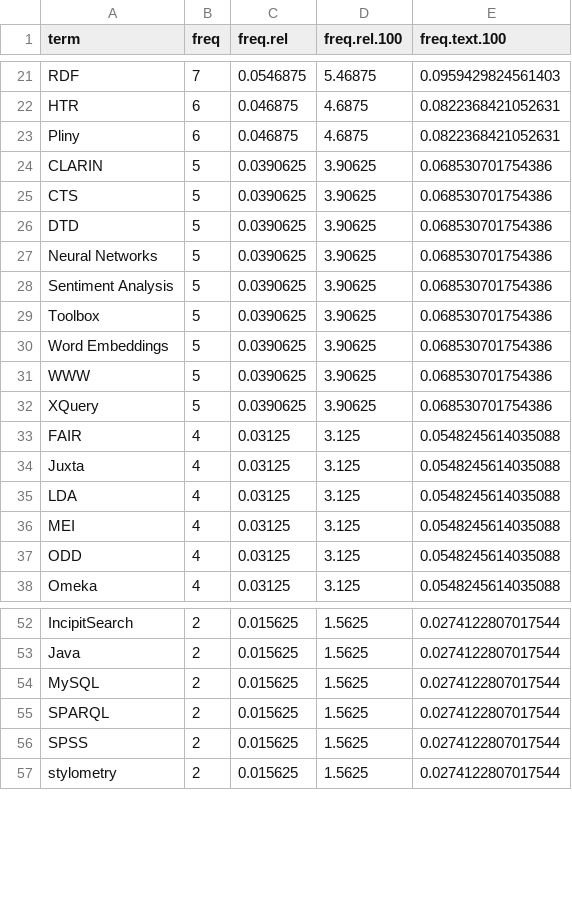
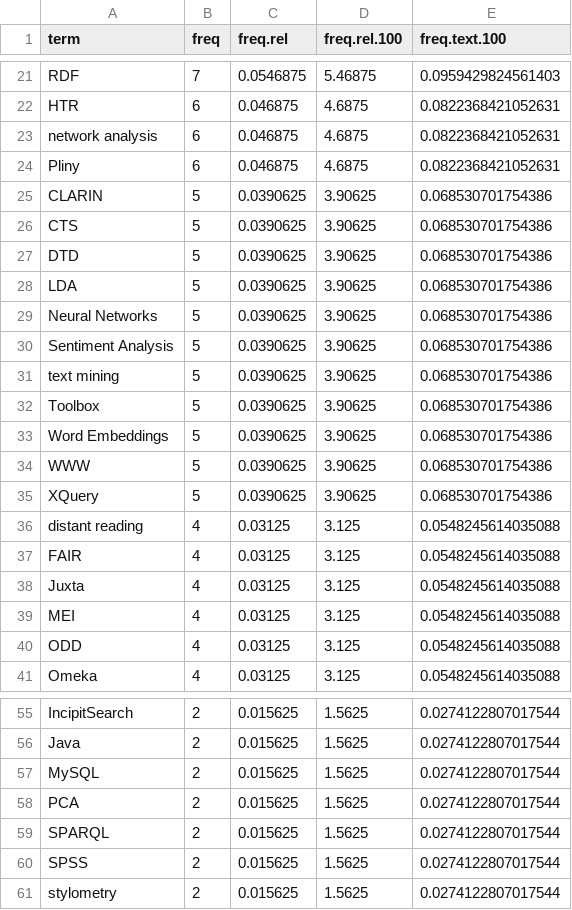
Before and after one commit to FuReSH/tool-usage_digital-humanities, a CSV file: data/dh-conferences/dh-conferences-frequencies_tools-titles.csv, drawn as a sheet; only a part is shown, gaps mark what is left out; removed rows and columns are numbered as before the commit, all else as after; the diff names each change by its address in the sheet, - before the commit and + after, or states it on an @@ line.

```diff
--- a/data/dh-conferences/dh-conferences-frequencies_tools-titles.csv
+++ b/data/dh-conferences/dh-conferences-frequencies_tools-titles.csv
+row 23: network analysis | 6 | 0.046875 | 4.6875 | 0.0822368421052631
+row 28: LDA | 5 | 0.0390625 | 3.90625 | 0.068530701754386
+row 31: text mining | 5 | 0.0390625 | 3.90625 | 0.068530701754386
+row 36: distant reading | 4 | 0.03125 | 3.125 | 0.0548245614035088
-row 35: LDA | 4 | 0.03125 | 3.125 | 0.0548245614035088
+row 58: PCA | 2 | 0.015625 | 1.5625 | 0.0274122807017544
```
Also changed, not shown: data/dh-conferences/dh-conferences-frequencies_tools-abstracts.csv, data/dhq/dhq-frequencies_tools.csv, 39 other files.
